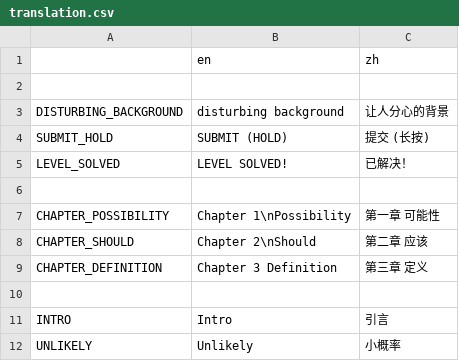
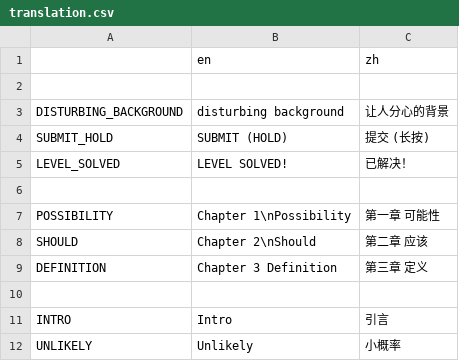
Before and after one commit to Lalayqz/Essenceology, a CSV file: translation.csv, drawn as a sheet; only a part is shown; the diff covers the shown part only.

```diff
--- a/translation.csv
+++ b/translation.csv
@@ -6,5 +6,5 @@ LEVEL_SOLVED,LEVEL SOLVED!,已解决！
 
-CHAPTER_POSSIBILITY,Chapter 1\nPossibility,第一章   可能性
-CHAPTER_SHOULD,Chapter 2\nShould,第二章   应该
-CHAPTER_DEFINITION,Chapter 3 Definition,第三章   定义
+POSSIBILITY,Chapter 1\nPossibility,第一章   可能性
+SHOULD,Chapter 2\nShould,第二章   应该
+DEFINITION,Chapter 3 Definition,第三章   定义
 
```
Also changed, not shown: 30 added rows elsewhere in this file, 13 other files.
